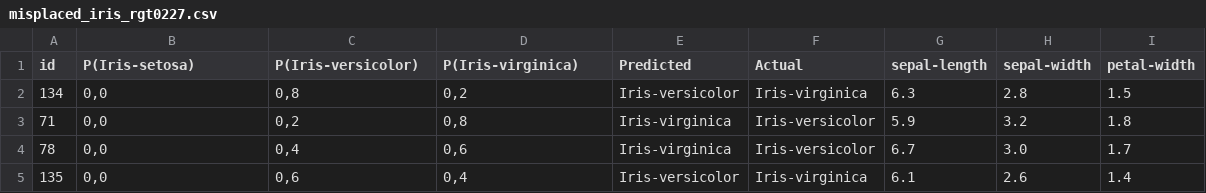
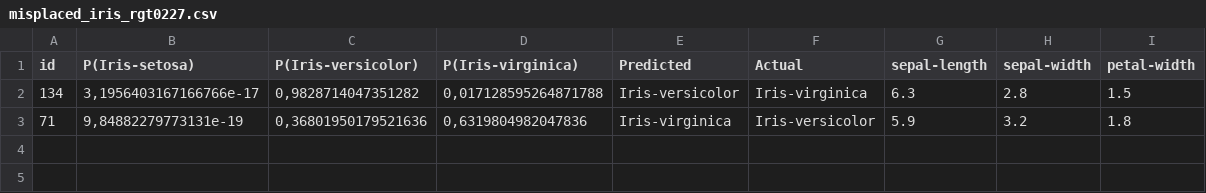
Before and after one commit to slimebob1975/JBGautoclass-jupyter, a CSV file: src/IAFautoclass/output/misplaced_iris_rgt0227.csv, drawn as a sheet.

```diff
--- a/src/IAFautoclass/output/misplaced_iris_rgt0227.csv
+++ b/src/IAFautoclass/output/misplaced_iris_rgt0227.csv
@@ -1,5 +1,3 @@
 id;P(Iris-setosa);P(Iris-versicolor);P(Iris-virginica);Predicted;Actual;sepal-length;sepal-width;petal-width
-134;0,0;0,8;0,2;Iris-versicolor;Iris-virginica;6.3;2.8;1.5
-71;0,0;0,2;0,8;Iris-virginica;Iris-versicolor;5.9;3.2;1.8
-78;0,0;0,4;0,6;Iris-virginica;Iris-versicolor;6.7;3.0;1.7
-135;0,0;0,6;0,4;Iris-versicolor;Iris-virginica;6.1;2.6;1.4
+134;3,1956403167166766e-17;0,9828714047351282;0,017128595264871788;Iris-versicolor;Iris-virginica;6.3;2.8;1.5
+71;9,84882279773131e-19;0,36801950179521636;0,6319804982047836;Iris-virginica;Iris-versicolor;5.9;3.2;1.8
```
Also changed, not shown: 4 other files.
